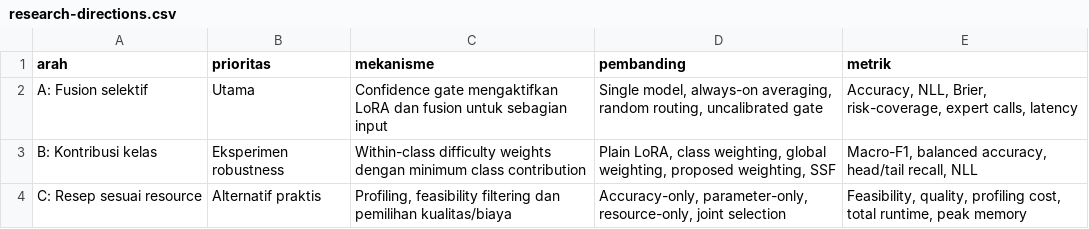
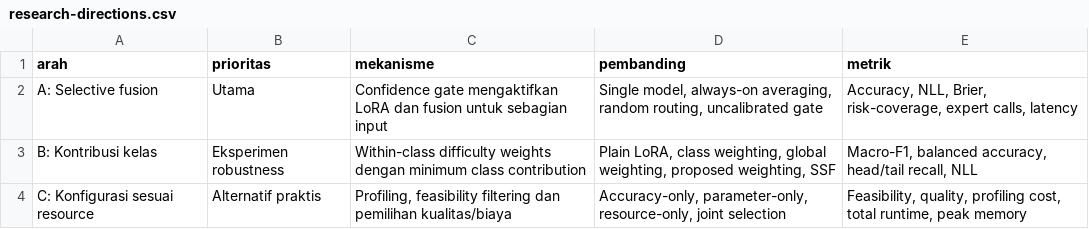
Before and after one commit to alifnw/peft-vision-flowers102, a CSV file: assets/checkpoint1/tables/research-directions.csv, drawn as a sheet.

```diff
--- a/assets/checkpoint1/tables/research-directions.csv
+++ b/assets/checkpoint1/tables/research-directions.csv
@@ -1,4 +1,4 @@
 arah,prioritas,mekanisme,pembanding,metrik
-A: Fusion selektif,Utama,Confidence gate mengaktifkan LoRA dan fusion untuk sebagian input,"Single model, always-on averaging, random routing, uncalibrated gate","Accuracy, NLL, Brier, risk-coverage, expert calls, latency"
+A: Selective fusion,Utama,Confidence gate mengaktifkan LoRA dan fusion untuk sebagian input,"Single model, always-on averaging, random routing, uncalibrated gate","Accuracy, NLL, Brier, risk-coverage, expert calls, latency"
 B: Kontribusi kelas,Eksperimen robustness,Within-class difficulty weights dengan minimum class contribution,"Plain LoRA, class weighting, global weighting, proposed weighting, SSF","Macro-F1, balanced accuracy, head/tail recall, NLL"
-C: Resep sesuai resource,Alternatif praktis,"Profiling, feasibility filtering dan pemilihan kualitas/biaya","Accuracy-only, parameter-only, resource-only, joint selection","Feasibility, quality, profiling cost, total runtime, peak memory"
+C: Konfigurasi sesuai resource,Alternatif praktis,"Profiling, feasibility filtering dan pemilihan kualitas/biaya","Accuracy-only, parameter-only, resource-only, joint selection","Feasibility, quality, profiling cost, total runtime, peak memory"
```
Also changed, not shown: assets/checkpoint1/asset_index.csv, assets/checkpoint1/tables/configuration-decisions.csv, 31 other files.
